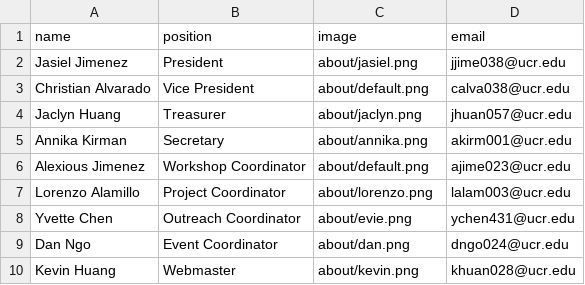
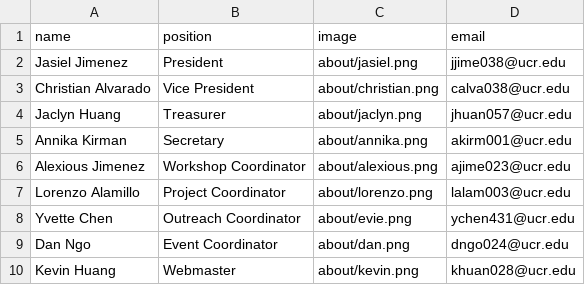
Before and after one commit to khuan028/GamespawnRedesignV2, a CSV file: _data/members.csv, drawn as a sheet.

Commit message:
Added Alexious and Christian profile pictures. Made projects grid more compact on mobile

```diff
--- a/_data/members.csv
+++ b/_data/members.csv
@@ -2,6 +2,6 @@ name,position,image,email
 Jasiel Jimenez,President,about/jasiel.png,jjime038@ucr.edu
-Christian Alvarado,Vice President,about/default.png,calva038@ucr.edu
+Christian Alvarado,Vice President,about/christian.png,calva038@ucr.edu
 Jaclyn Huang,Treasurer,about/jaclyn.png,jhuan057@ucr.edu
 Annika Kirman,Secretary,about/annika.png,akirm001@ucr.edu
-Alexious Jimenez,Workshop Coordinator,about/default.png,ajime023@ucr.edu
+Alexious Jimenez,Workshop Coordinator,about/alexious.png,ajime023@ucr.edu
 Lorenzo Alamillo,Project Coordinator,about/lorenzo.png,lalam003@ucr.edu
```
Also changed, not shown: 12 other files.
